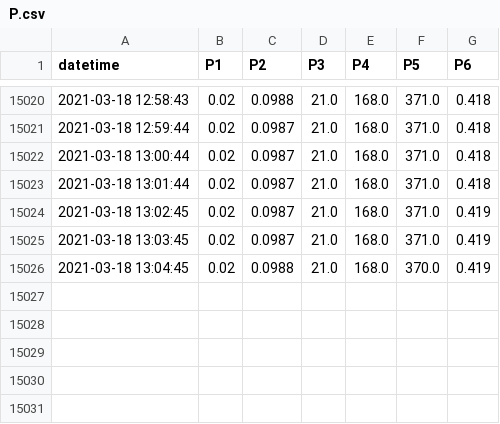
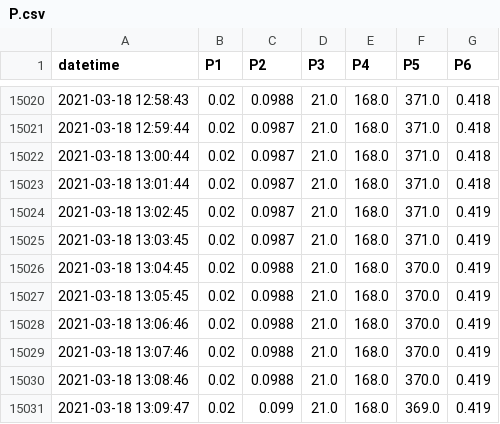
Before and after one commit to SciGEsN/SRC066, a CSV file: data/P.csv, drawn as a sheet; only a part is shown, gaps mark what is left out; the diff names each change by its address in the sheet, - before the commit and + after, or states it on an @@ line.

```diff
--- a/data/P.csv
+++ b/data/P.csv
+row 15027: 2021-03-18 13:05:45 | 0.02 | 0.0988 | 21.0 | 168.0 | 370.0 | 0.419
+row 15028: 2021-03-18 13:06:46 | 0.02 | 0.0988 | 21.0 | 168.0 | 370.0 | 0.419
+row 15029: 2021-03-18 13:07:46 | 0.02 | 0.0988 | 21.0 | 168.0 | 370.0 | 0.419
+row 15030: 2021-03-18 13:08:46 | 0.02 | 0.0988 | 21.0 | 168.0 | 370.0 | 0.419
+row 15031: 2021-03-18 13:09:47 | 0.02 | 0.099 | 21.0 | 168.0 | 369.0 | 0.419
```
Also changed, not shown: data/T1.csv, data/T2.csv, 8 other files.
